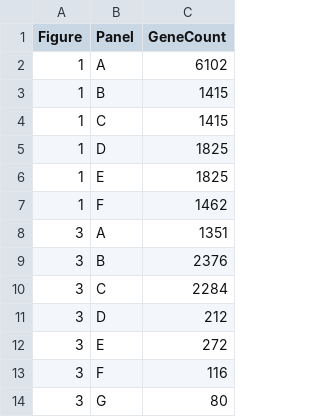
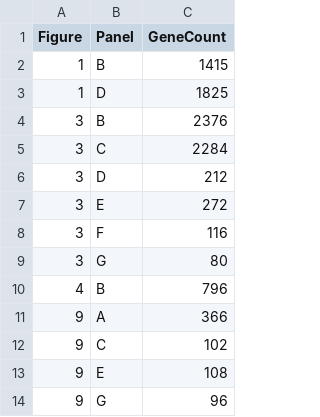
Before and after one commit to rajewski/SolTranscriptomes, a CSV file: Tables/SelectedClusterGeneCounts.csv, drawn as a sheet; only a part is shown; the shorter side is filled out with more unchanged rows; the diff covers the shown part only; the diff names each change by its address in the sheet, - before the commit and + after, or states it on an @@ line.

```diff
--- a/Tables/SelectedClusterGeneCounts.csv
+++ b/Tables/SelectedClusterGeneCounts.csv
-row 2: 1 | A | 6102
-row 4: 1 | C | 1415
-row 6: 1 | E | 1825
-row 7: 1 | F | 1462
-row 8: 3 | A | 1351
```
Also changed, not shown: 15 removed rows elsewhere in this file.
